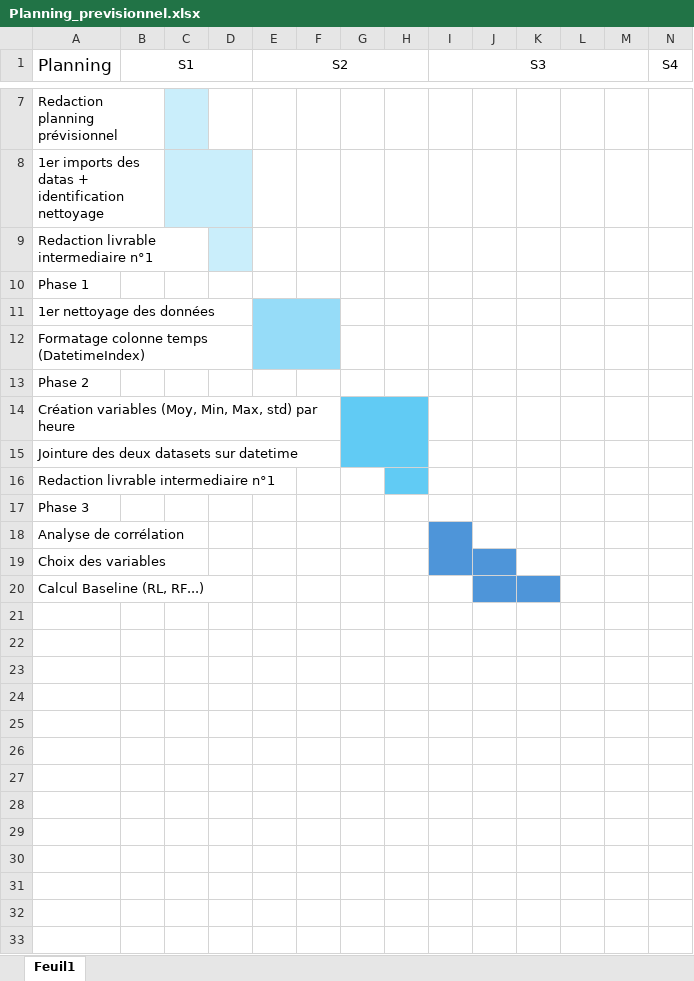
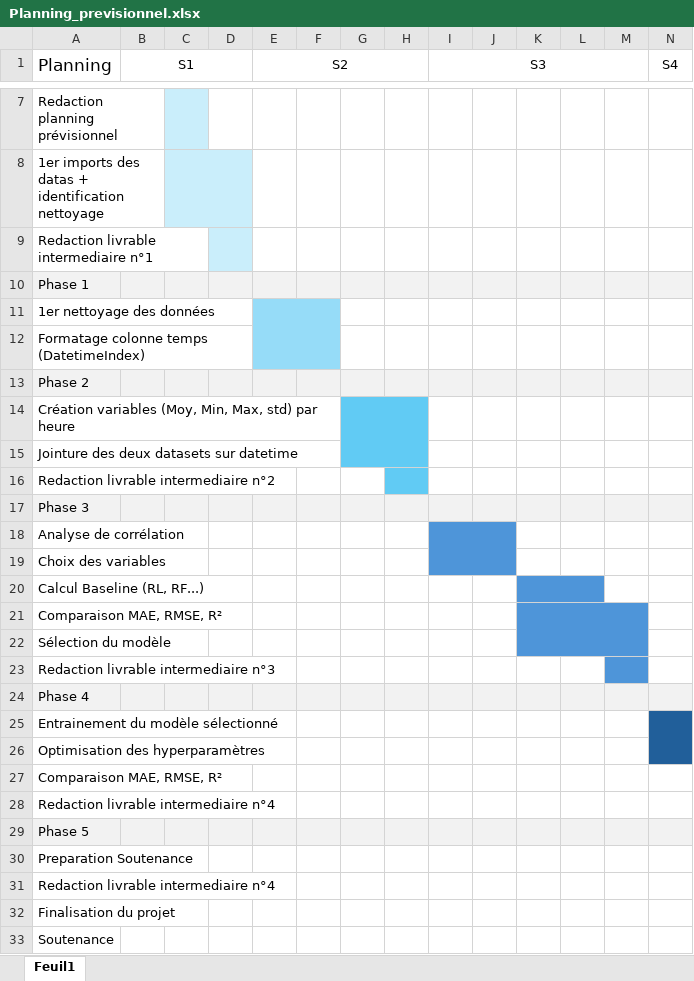
Before and after one commit to anto7176/Projet_Synthese_I4.0, an Excel workbook: Planning_previsionnel.xlsx, sheet Feuil1, drawn as a sheet; only a part is shown, gaps mark what is left out; values as stored, in another font and other column widths than the file's, no borders; removed rows and columns are numbered as before the commit, all else as after; rows hold the shown columns only; the diff covers the shown part only; the diff names each change by its address in the sheet, - before the commit and + after, or states it on an @@ line.

Commit message:
Update Planning_previsionnel.xlsx

```diff
--- a/Planning_previsionnel.xlsx (sheet Feuil1)
+++ b/Planning_previsionnel.xlsx (sheet Feuil1)
-A10:N10 fill: none
+A10:N10 fill: #F2F2F2
-A13:N13 fill: none
+A13:N13 fill: #F2F2F2
-A16 (Planning): Redaction livrable intermediaire n°1
+A16 (Planning): Redaction livrable intermediaire n°2
-A17:N17 fill: none
+A17:N17 fill: #F2F2F2
-I18:I19 merged
+I18:J19 merged
-J18 fill: none
+J18 fill: #4E95D9
-J20 fill: #4E95D9
+J20 fill: none
+K20:L20 merged
-L20 fill: none
+L20 fill: #4E95D9
+row 21: Comparaison MAE, RMSE, R²
+row 22: Sélection du modèle
+row 23: Redaction livrable intermediaire n°3
+row 24: Phase 4
+row 25: Entrainement du modèle sélectionné
+row 26: Optimisation des hyperparamètres
+row 27: Comparaison MAE, RMSE, R²
+row 28: Redaction livrable intermediaire n°4
+row 29: Phase 5
+row 30: Preparation Soutenance
+row 31: Redaction livrable intermediaire n°4
+row 32: Finalisation du projet
+row 33: Soutenance
```
Also changed, not shown: cell formats elsewhere in this sheet.
